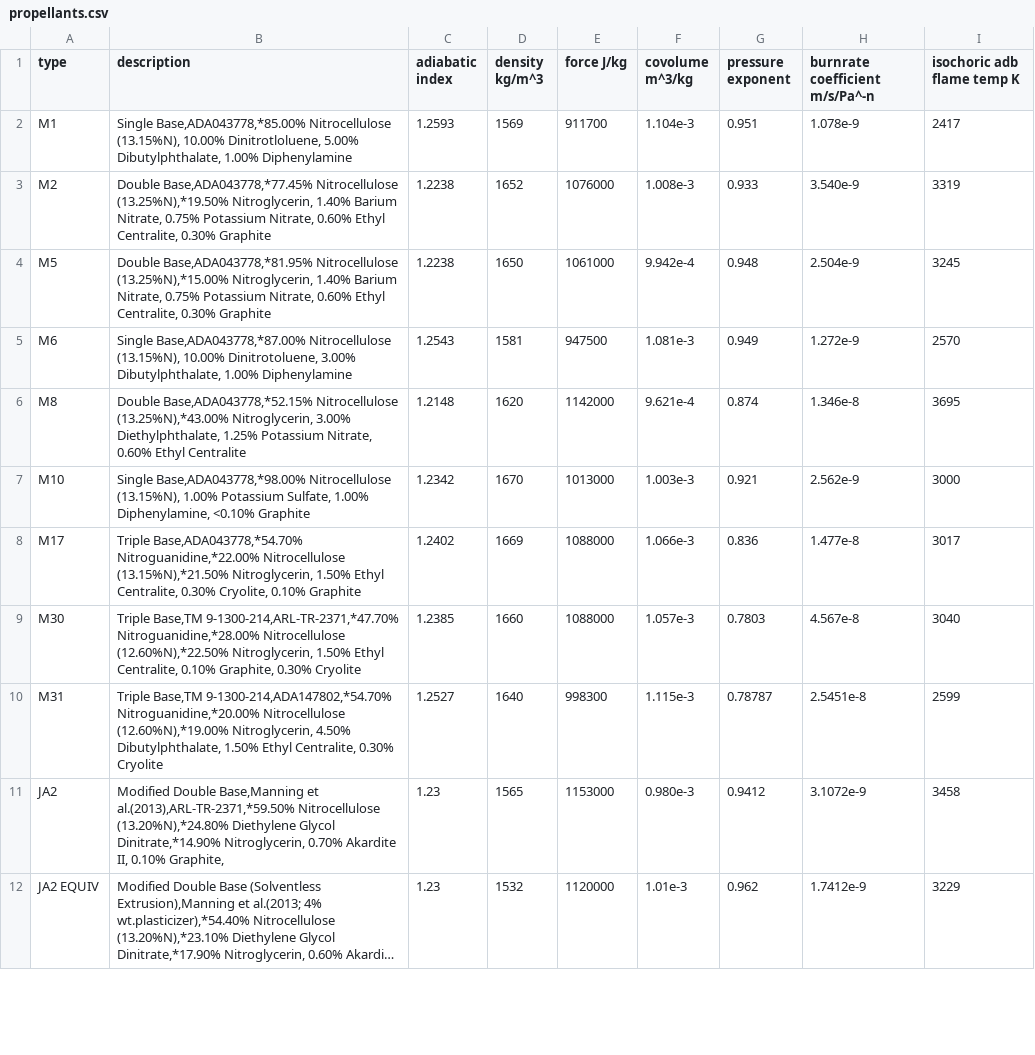
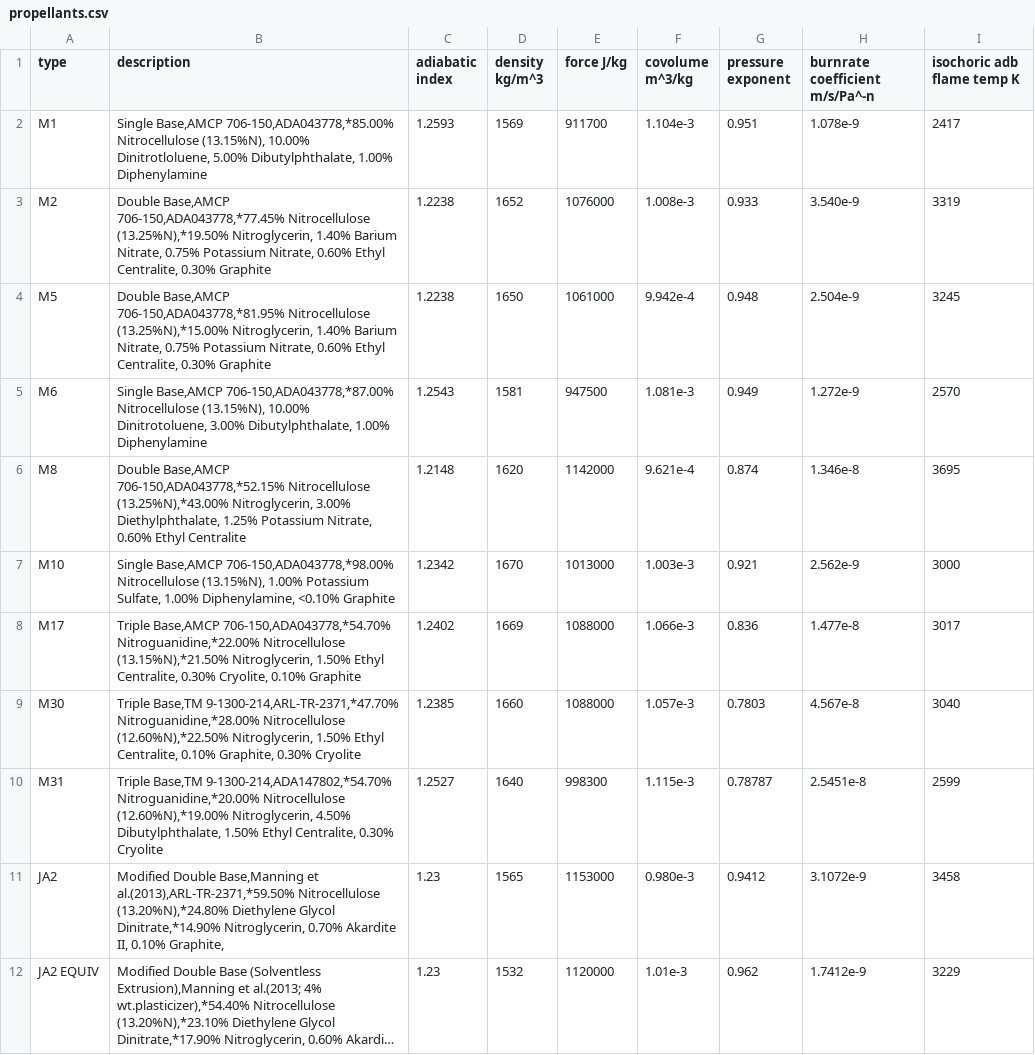
Before and after one commit to Prethea-Phoenixia/PhoenixYard, a CSV file: src/data/propellants.csv, drawn as a sheet; only a part is shown; long unchanged cells end in …; the diff covers the shown part only.

```diff
--- a/src/data/propellants.csv
+++ b/src/data/propellants.csv
@@ -1,9 +1,9 @@
 type,description,adiabatic index,density kg/m^3,force J/kg,covolume m^3/kg,pressure exponent,burnrate coefficient m/s/Pa^-n,isochoric adb flame temp K
-M1,"Single Base,ADA043778,*85.00% Nitrocellulose (13.15%N), 10.00% Dinitrotloluene,  5.00% Dibutylphthalate,  1.00% Diphenylamine",1.2593,1569,911700,1.104e-3,0.951,1.078e-9,2417
-M2,"Double Base,ADA043778,*77.45% Nitrocellulose (13.25%N),*19.50% Nitroglycerin,  1.40% Barium Nitrate,  0.75% Potassium Nitrate,  0.60% Ethyl Centralite,  0.30% Graphite",1.2238,1652,1076000,1.008e-3,0.933,3.540e-9,3319
-M5,"Double Base,ADA043778,*81.95% Nitrocellulose (13.25%N),*15.00% Nitroglycerin,  1.40% Barium Nitrate,  0.75% Potassium Nitrate,  0.60% Ethyl Centralite,  0.30% Graphite",1.2238,1650,1061000,9.942e-4,0.948,2.504e-9,3245
-M6,"Single Base,ADA043778,*87.00% Nitrocellulose (13.15%N), 10.00% Dinitrotoluene,  3.00% Dibutylphthalate,  1.00% Diphenylamine",1.2543,1581,947500,1.081e-3,0.949,1.272e-9,2570
-M8,"Double Base,ADA043778,*52.15% Nitrocellulose (13.25%N),*43.00% Nitroglycerin,  3.00% Diethylphthalate,  1.25% Potassium Nitrate,  0.60% Ethyl Centralite",1.2148,1620,1142000,9.621e-4,0.874,1.346e-8,3695
-M10,"Single Base,ADA043778,*98.00% Nitrocellulose (13.15%N),  1.00% Potassium Sulfate,  1.00% Diphenylamine, <0.10% Graphite",1.2342,1670,1013000,1.003e-3,0.921,2.562e-9,3000
-M17,"Triple Base,ADA043778,*54.70% Nitroguanidine,*22.00% Nitrocellulose (13.15%N),*21.50% Nitroglycerin,  1.50% Ethyl Centralite,  0.30% Cryolite,  0.10% Graphite",1.2402,1669,1088000,1.066e-3,0.836,1.477e-8,3017
+M1,"Single Base,AMCP 706-150,ADA043778,*85.00% Nitrocellulose (13.15%N), 10.00% Dinitrotloluene,  5.00% Dibutylphthalate,  1.00% Diphenylamine",1.2593,1569,911700,1.104e-3,0.951,1.078e-9,2417
+M2,"Double Base,AMCP 706-150,ADA043778,*77.45% Nitrocellulose (13.25%N),*19.50% Nitroglycerin,  1.40% Barium Nitrate,  0.75% Potassium Nitrate,  0.60% Ethyl Centralite,  0.30% Graphite",1.2238,1652,1076000,1.008e-3,0.933,3.540e-9,3319
+M5,"Double Base,AMCP 706-150,ADA043778,*81.95% Nitrocellulose (13.25%N),*15.00% Nitroglycerin,  1.40% Barium Nitrate,  0.75% Potassium Nitrate,  0.60% Ethyl Centralite,  0.30% Graphite",1.2238,1650,1061000,9.942e-4,0.948,2.504e-9,3245
+M6,"Single Base,AMCP 706-150,ADA043778,*87.00% Nitrocellulose (13.15%N), 10.00% Dinitrotoluene,  3.00% Dibutylphthalate,  1.00% Diphenylamine",1.2543,1581,947500,1.081e-3,0.949,1.272e-9,2570
+M8,"Double Base,AMCP 706-150,ADA043778,*52.15% Nitrocellulose (13.25%N),*43.00% Nitroglycerin,  3.00% Diethylphthalate,  1.25% Potassium Nitrate,  0.60% Ethyl Centralite",1.2148,1620,1142000,9.621e-4,0.874,1.346e-8,3695
+M10,"Single Base,AMCP 706-150,ADA043778,*98.00% Nitrocellulose (13.15%N),  1.00% Potassium Sulfate,  1.00% Diphenylamine, <0.10% Graphite",1.2342,1670,1013000,1.003e-3,0.921,2.562e-9,3000
+M17,"Triple Base,AMCP 706-150,ADA043778,*54.70% Nitroguanidine,*22.00% Nitrocellulose (13.15%N),*21.50% Nitroglycerin,  1.50% Ethyl Centralite,  0.30% Cryolite,  0.10% Graphite",1.2402,1669,1088000,1.066e-3,0.836,1.477e-8,3017
 M30,"Triple Base,TM 9-1300-214,ARL-TR-2371,*47.70% Nitroguanidine,*28.00% Nitrocellulose (12.60%N),*22.50% Nitroglycerin,  1.50% Ethyl Centralite,  0.10% Graphite,  0.30% Cryolite",1.2385,1660,1088000,1.057e-3,0.7803,4.567e-8,3040
```
Also changed, not shown: 3 edited cells elsewhere in this file, 1 other file.
